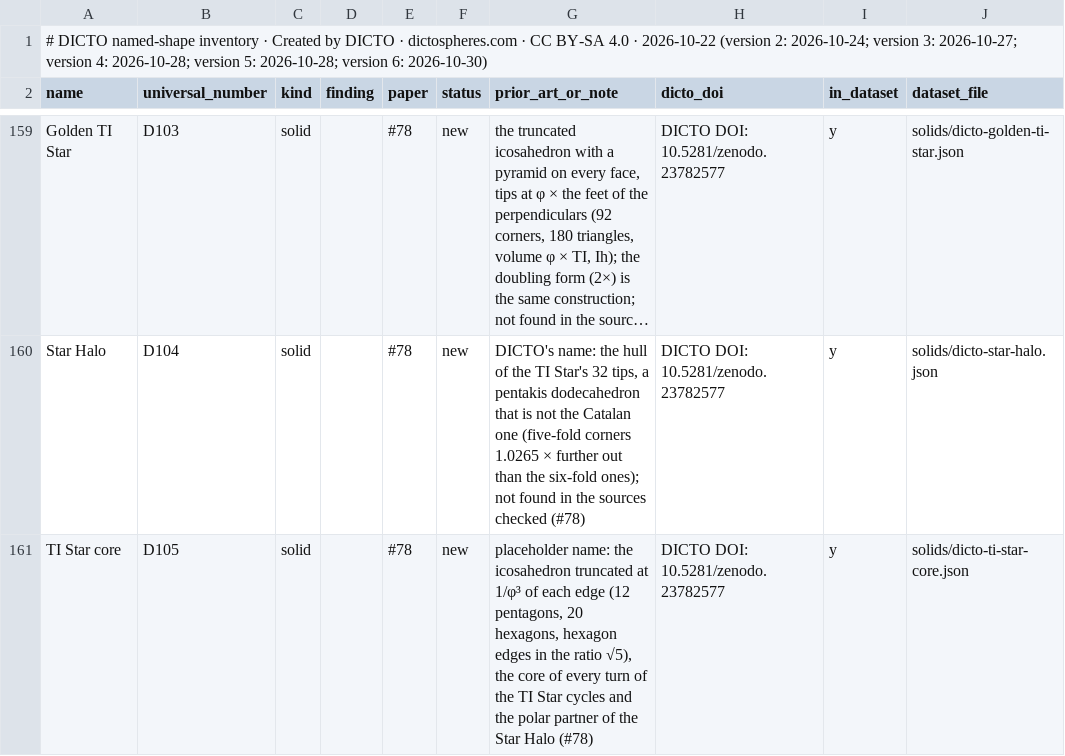
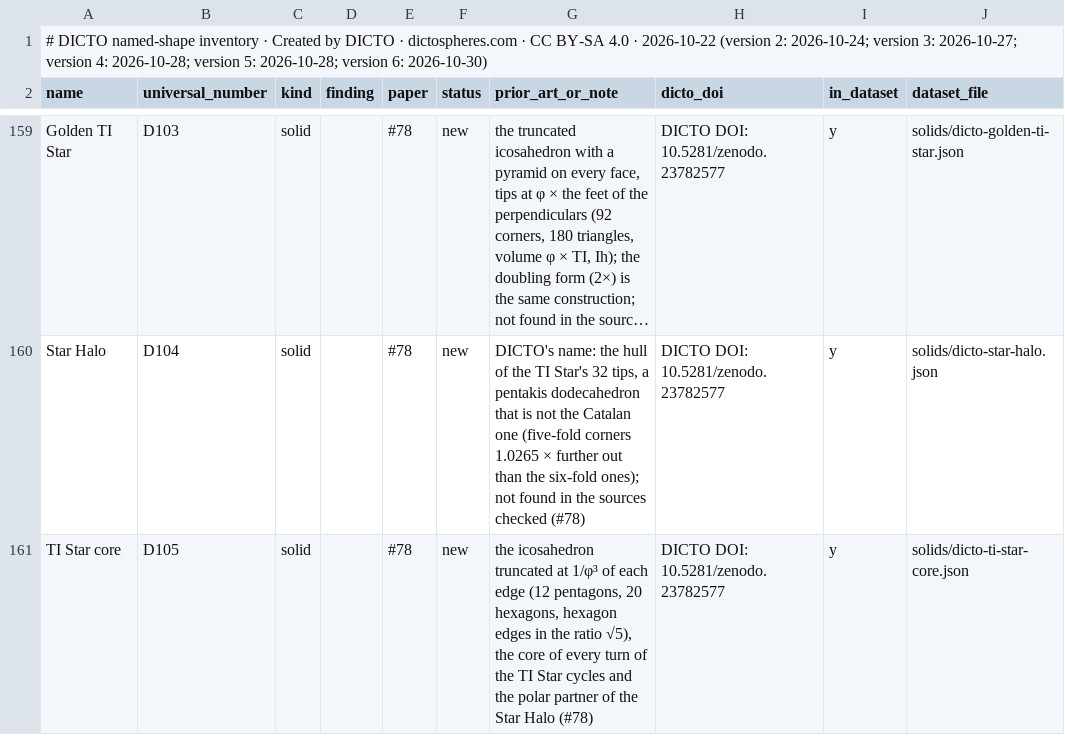
Before and after one commit to DICTOR-Master/kaleidohedra, a CSV file: studies/2026-10-29-quanta-atoms/index.csv, drawn as a sheet; only a part is shown, gaps mark what is left out; long unchanged cells end in …; the diff names each change by its address in the sheet, - before the commit and + after, or states it on an @@ line.

```diff
--- a/studies/2026-10-29-quanta-atoms/index.csv
+++ b/studies/2026-10-29-quanta-atoms/index.csv
-G161 (prior_art_or_note): placeholder name: the icosahedron…
+G161 (prior_art_or_note): the icosahedron…
```
Also changed, not shown: 3 other files.
